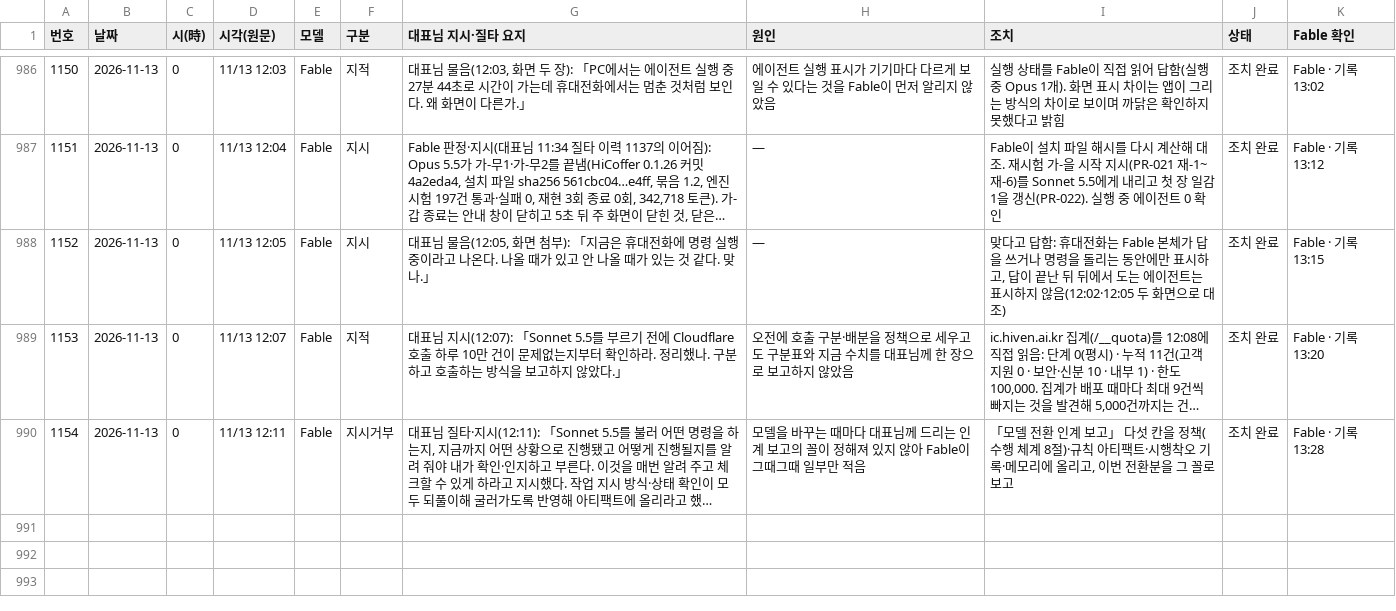
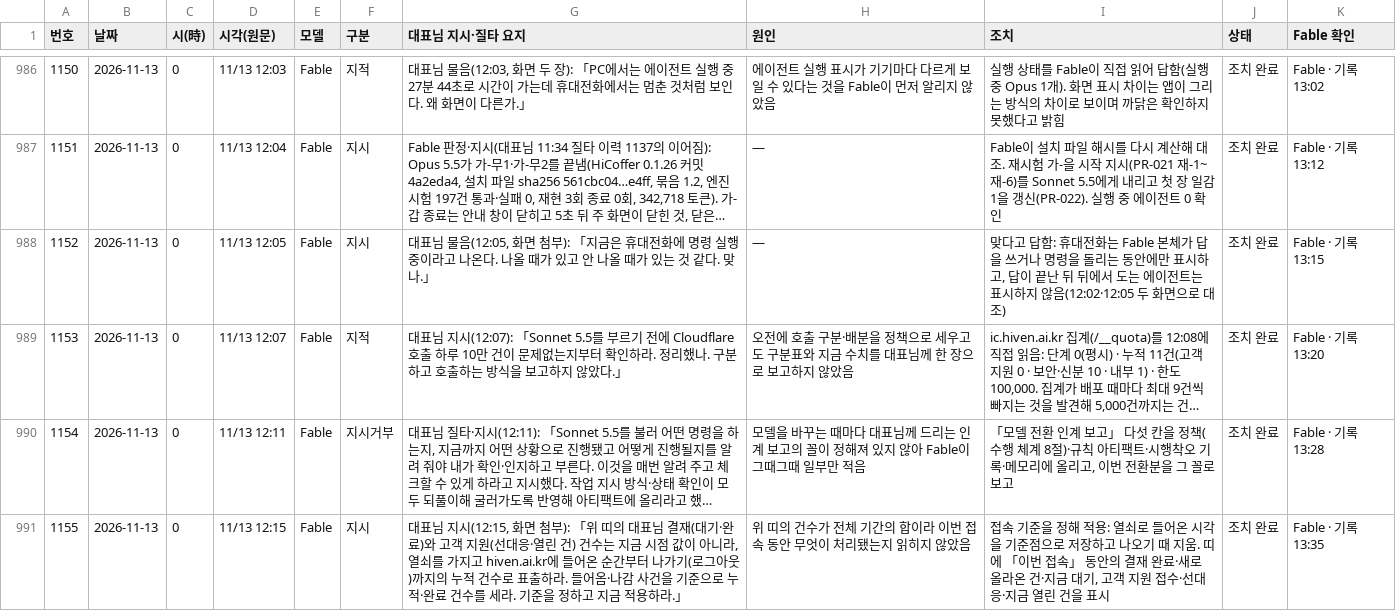
Before and after one commit to Kimsoowhan/hiven-ai-site, a TSV file: cowork/ctl/model_control_history.tsv, drawn as a sheet; only a part is shown, gaps mark what is left out; long unchanged cells end in …; the diff names each change by its address in the sheet, - before the commit and + after, or states it on an @@ line.

```diff
--- a/cowork/ctl/model_control_history.tsv
+++ b/cowork/ctl/model_control_history.tsv
+row 991: 1155 | 2026-11-13 | 0 | 11/13 12:15 | Fable | 지시 | 대표님 지시(12:15, 화면 첨부): 「위 띠의 대표님 결재(대기·완료)와 고객 지원(선대응·열린 건) 건수는 지금 시점 값이 아니라, 열쇠를 가지고 hiven.ai.kr에 들어온 순간부터 나가기(로그아웃)까지의 누적 건수로 표출하라. 들어옴·나감 사건을 기준으로 누적·완료 건수를 세라. 기준을 정하고 지금 적용하라.」 | 위 띠의 건수가 전체 기간의 합이라 이번 접속 동안 무엇이 처리됐는지 읽히지 않았음 | 접속 기준을 정해 적용: 열쇠로 들어온 시각을 기준점으로 저장하고 나오기 때 지움. 띠에 「이번 접속」 동안의 결재 완료·새로 올라온 건·지금 대기, 고객 지원 접수·선대응·지금 열린 건을 표시 | 조치 완료 | Fable · 기록 13:35
```
Also changed, not shown: cowork/ctl/action_lifecycle.tsv, cowork/ctl/alerts.tsv, 14 other files.
